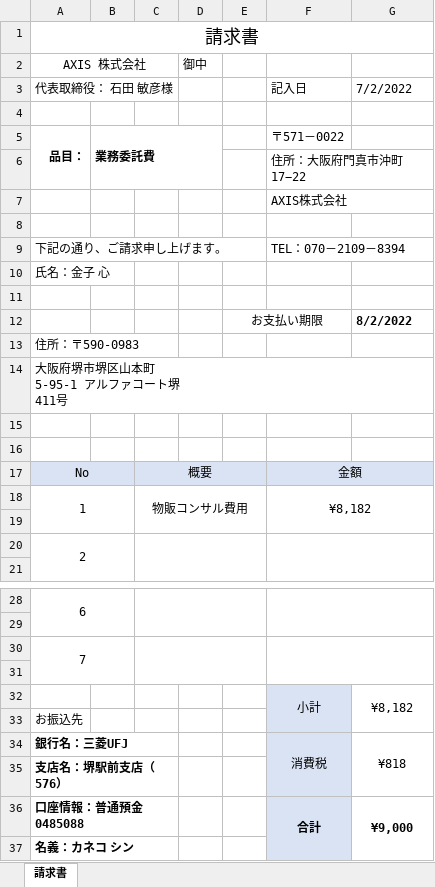
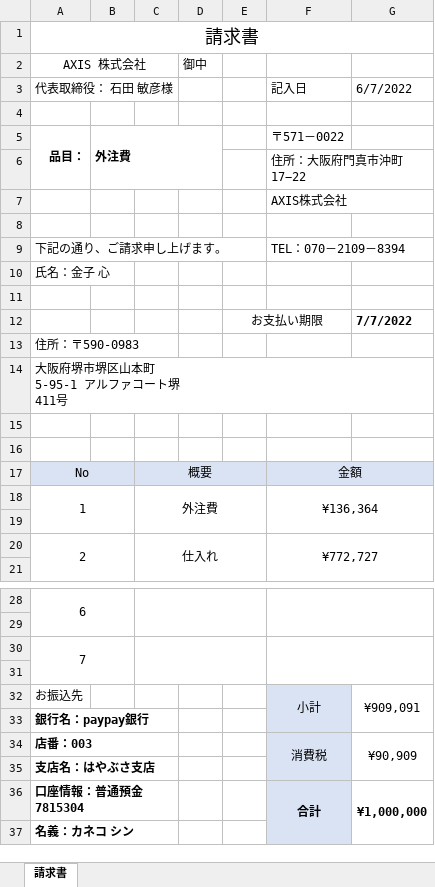
Before and after one commit to atsu0124shi/WorkFolder, an Excel workbook: 契約書関連_ゆうきくん/請求書_クラウドサイン/請求書_クラウドサイン_金子くん.xlsx, sheet 請求書, drawn as a sheet; only a part is shown, gaps mark what is left out; values as stored, in another font and other column widths than the file's, no borders; charts and pictures not drawn; removed rows and columns are numbered as before the commit, all else as after; the diff names each change by its address in the sheet, - before the commit and + after, or states it on an @@ line.

```diff
--- a/契約書関連_ゆうきくん/請求書_クラウドサイン/請求書_クラウドサイン_金子くん.xlsx (sheet 請求書)
+++ b/契約書関連_ゆうきくん/請求書_クラウドサイン/請求書_クラウドサイン_金子くん.xlsx (sheet 請求書)
-G3: 7/2/2022
+G3: 6/7/2022
-B5: 業務委託費
+B5: 外注費
-G12: 8/2/2022
+G12: 7/7/2022
-C18: 物販コンサル費用
+C18: 外注費
-F18: ¥8,182
+F18: ¥136,364
-C20: (empty)
+C20: 仕入れ
-F20: (empty)
+F20: ¥772,727
-row 32:  |  |  |  |  | 小計 | ¥8,182
+row 32: お振込先 |  |  |  |  | 小計 | ¥909,091
-A33: お振込先
+A33: 銀行名：paypay銀行
-A33 bold: off
+A33 bold: on
+A33:C33 merged
-row 34: 銀行名：三菱UFJ |  |  |  |  | 消費税 | ¥818
+row 34: 店番：003 |  |  |  |  | 消費税 | ¥90,909
-A35: 支店名：堺駅前支店（576）
+A35: 支店名：はやぶさ支店
-row 36: 口座情報：普通預金 0485088 |  |  |  |  | 合計 | ¥9,000
+row 36: 口座情報：普通預金 7815304 |  |  |  |  | 合計 | ¥1,000,000
```
Also changed, not shown: ひょうたさん_資料/物販管理簿.xlsx, 作業フォルダー/銀行振込、契約者一覧.xlsx, 1 other file.
